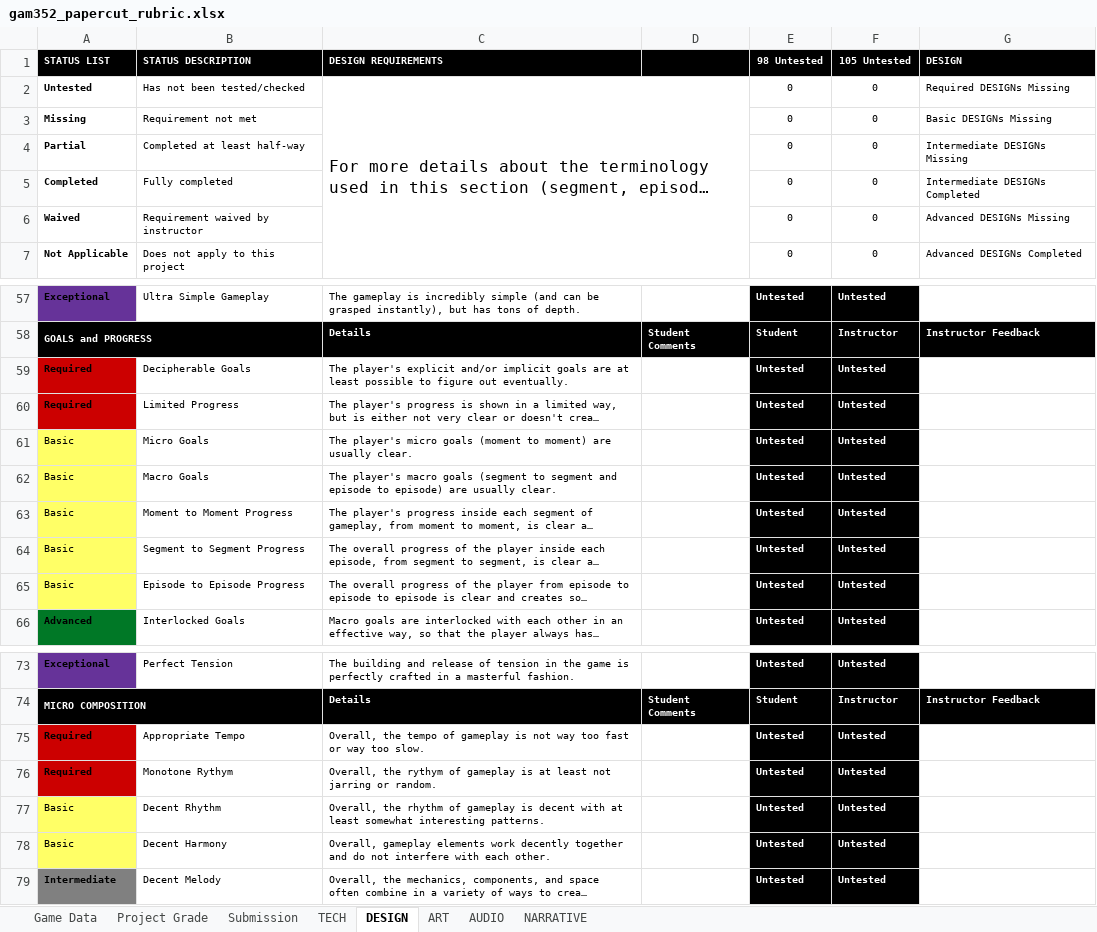
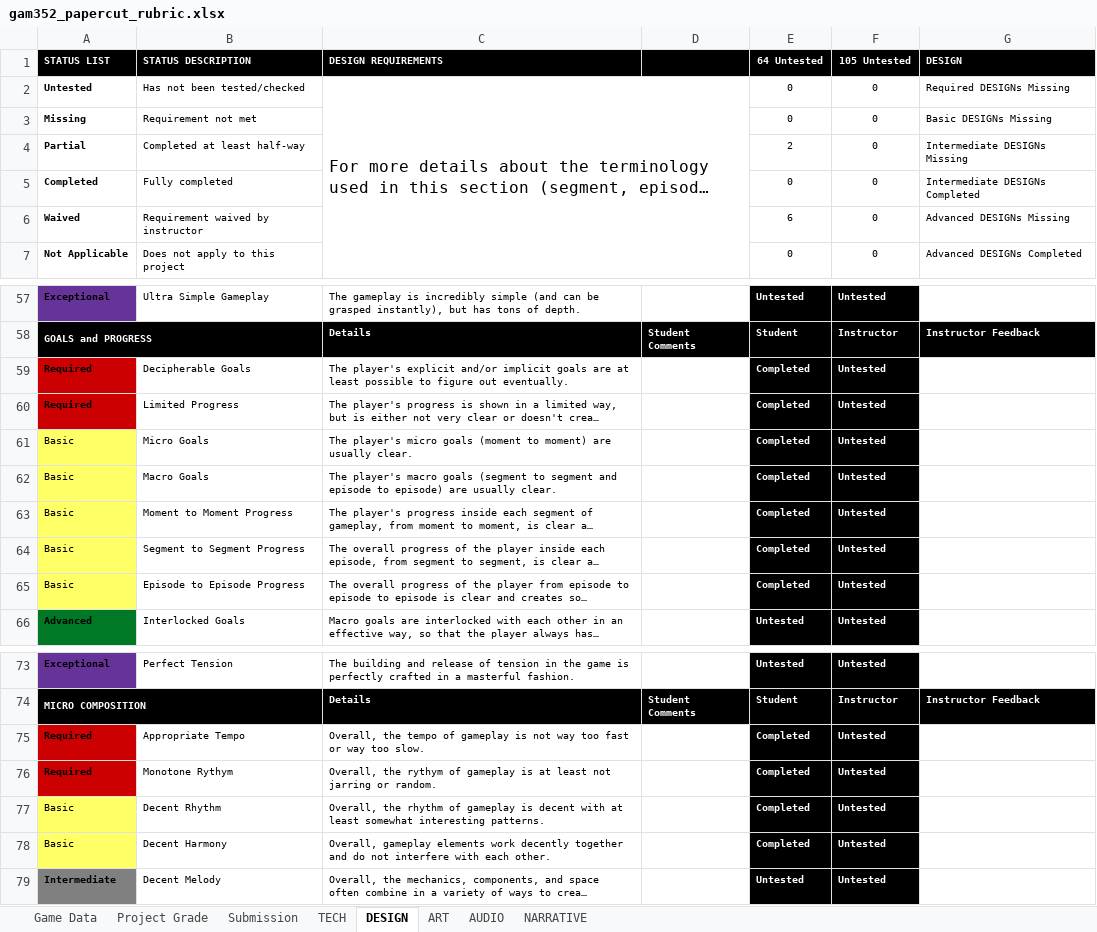
Before and after one commit to ThePaperMill/PaperCut, an Excel workbook: GameDocuments/gam352_papercut_rubric.xlsx, sheet DESIGN, drawn as a sheet; only a part is shown, gaps mark what is left out; long unchanged cells end in …; values as stored, in another font and other column widths than the file's, no borders; conditional formats not drawn; the diff covers the shown part only; the diff names each change by its address in the sheet, - before the commit and + after, or states it on an @@ line.

```diff
--- a/GameDocuments/gam352_papercut_rubric.xlsx (sheet DESIGN)
+++ b/GameDocuments/gam352_papercut_rubric.xlsx (sheet DESIGN)
-E1: 98 Untested
+E1: 64 Untested
-E4 (64 Untested): 0
+E4 (64 Untested): 2
-E6 (64 Untested): 0
+E6 (64 Untested): 6
-E59:E65 (64 Untested): Untested
+E59:E65 (64 Untested): Completed
-E75:E78 (64 Untested): Untested
+E75:E78 (64 Untested): Completed
```
Also changed, not shown: 23 edited cells elsewhere in this sheet, sheet Project Grade, 25 other files.
